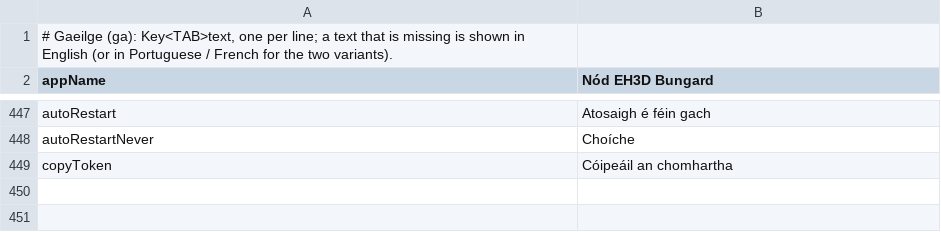
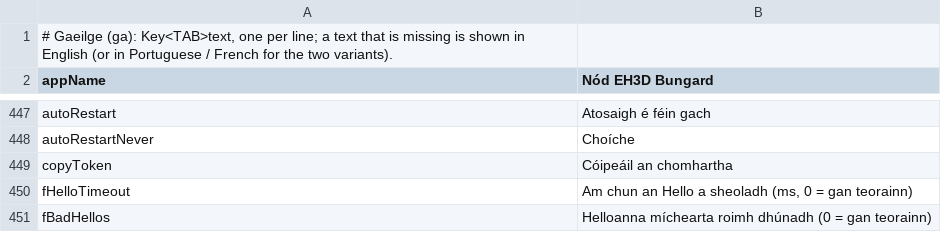
Before and after one commit to JuanenRac/EH3D-NODE-BUNGARD, a TSV file: panel/locales/ga.tsv, drawn as a sheet; only a part is shown, gaps mark what is left out.

```diff
--- a/panel/locales/ga.tsv
+++ b/panel/locales/ga.tsv
@@ -449 +449,3 @@ autoRestartNever	Choíche
 copyToken	Cóipeáil an chomhartha
+fHelloTimeout	Am chun an Hello a sheoladh (ms, 0 = gan teorainn)
+fBadHellos	Helloanna míchearta roimh dhúnadh (0 = gan teorainn)
```
Also changed, not shown: panel/locales/hr.tsv, panel/locales/is.tsv, 28 other files.
